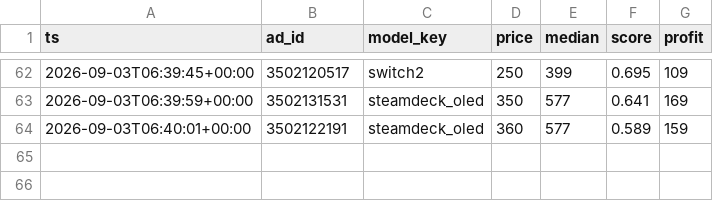
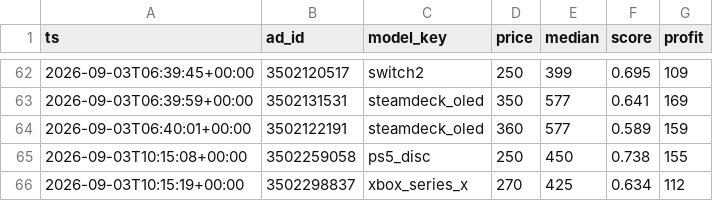
Before and after one commit to montasser10/kleinanzeigen-deal-scanner, a CSV file: state/posted.csv, drawn as a sheet; only a part is shown, gaps mark what is left out.

Commit message:
chore(state): Preisbeobachtungen [skip ci]

```diff
--- a/state/posted.csv
+++ b/state/posted.csv
@@ -64 +64,3 @@ ts,ad_id,model_key,price,median,score,profit
 2026-09-03T06:40:01+00:00,3502122191,steamdeck_oled,360,577,0.589,159
+2026-09-03T10:15:08+00:00,3502259058,ps5_disc,250,450,0.738,155
+2026-09-03T10:15:19+00:00,3502298837,xbox_series_x,270,425,0.634,112
```
Also changed, not shown: 1 other file.
